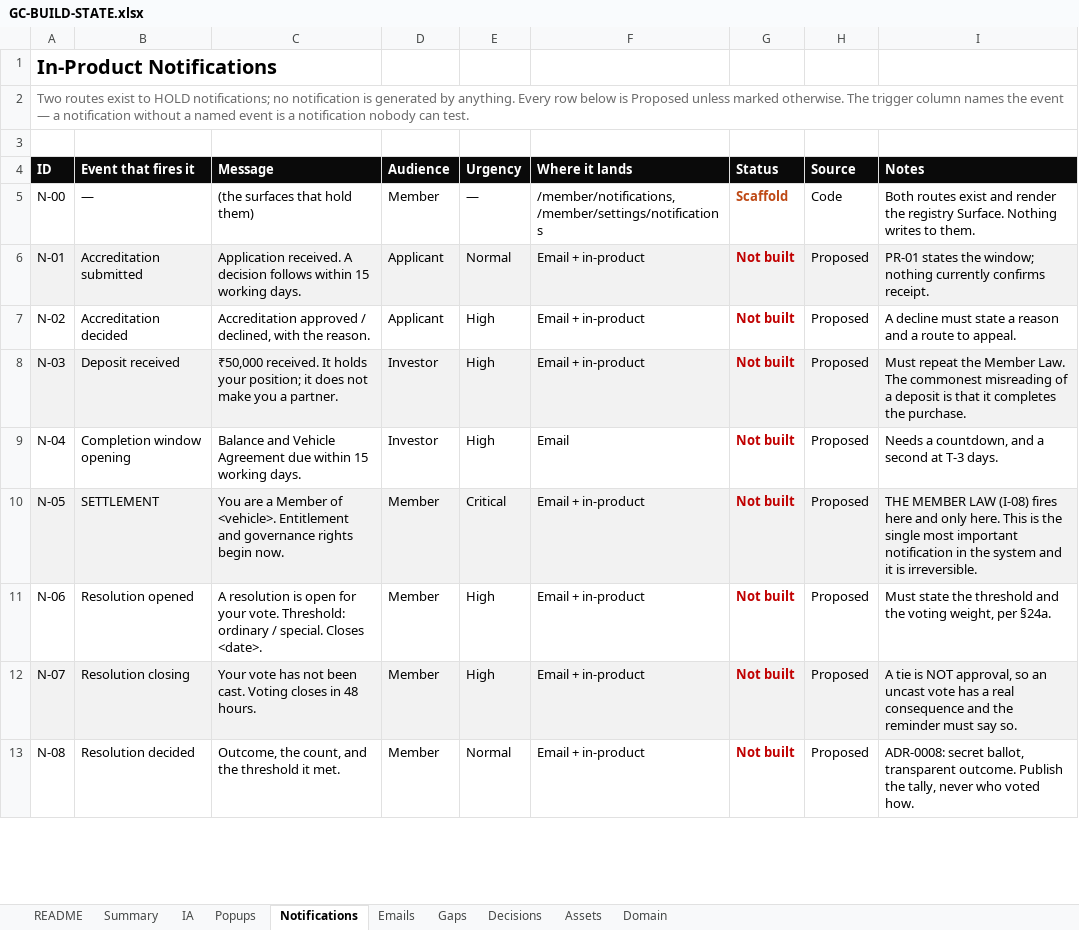
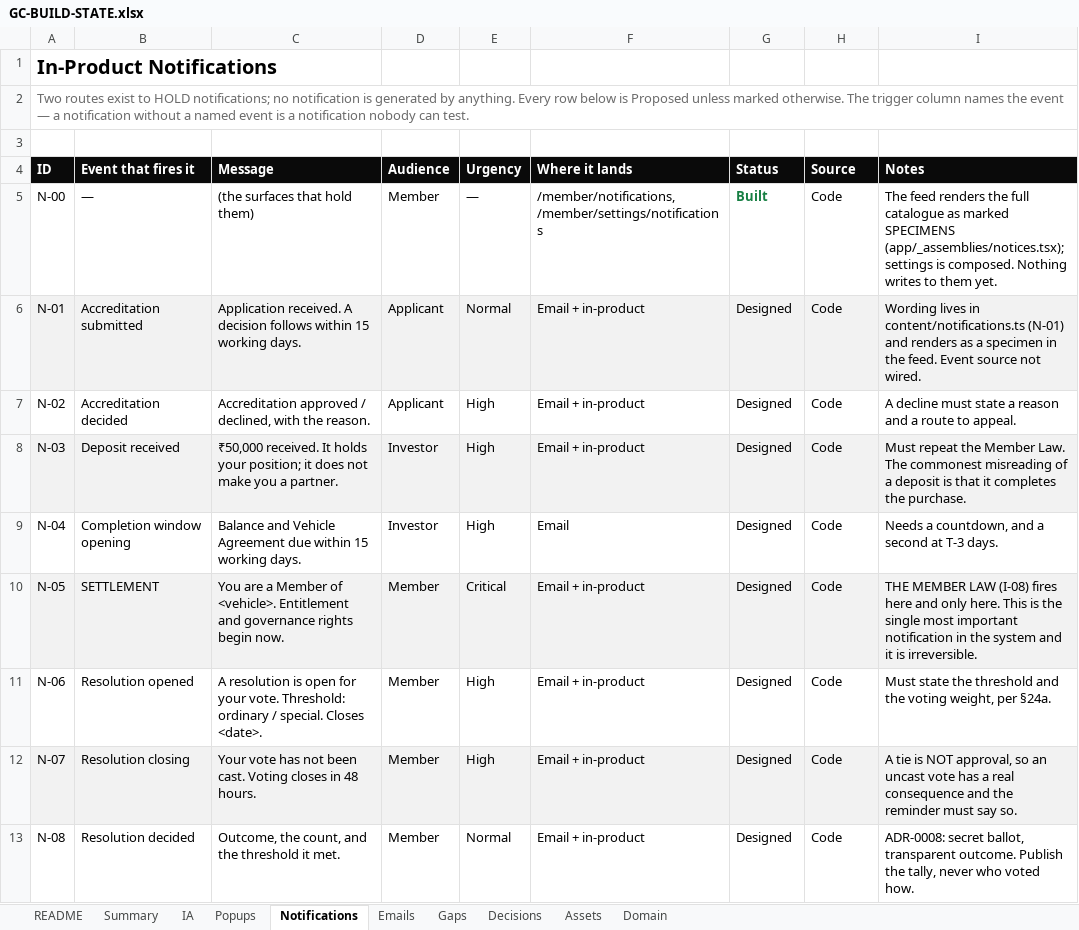
Before and after one commit to nkdeshpande/GetawayCollective, an Excel workbook: GC-BUILD-STATE.xlsx, sheet Notifications, drawn as a sheet; only a part is shown; values as stored, in another font and other column widths than the file's, no borders; the diff covers the shown part only; the diff names each change by its address in the sheet, - before the commit and + after, or states it on an @@ line.

```diff
--- a/GC-BUILD-STATE.xlsx (sheet Notifications)
+++ b/GC-BUILD-STATE.xlsx (sheet Notifications)
-G5 (Status): Scaffold
+G5 (Status): Built
-G5 text colour: #BE4915
+G5 text colour: #177F43
-I5 (Notes): Both routes exist and render the registry Surface. Nothing writes to them.
+I5 (Notes): The feed renders the full catalogue as marked SPECIMENS (app/_assemblies/notices.tsx); settings is composed. Nothing writes to them yet.
-G6:G13 (Status): Not built
+G6:G13 (Status): Designed
@@ G6:G13 bold: on → off, text colour: #C00000 → black @@
-H6:H13 (Source): Proposed
+H6:H13 (Source): Code
-I6 (Notes): PR-01 states the window; nothing currently confirms receipt.
+I6 (Notes): Wording lives in content/notifications.ts (N-01) and renders as a specimen in the feed. Event source not wired.
```
Also changed, not shown: 16 edited cells and cell formats elsewhere in this sheet, sheet Popups, sheet Summary, 14 other files.
